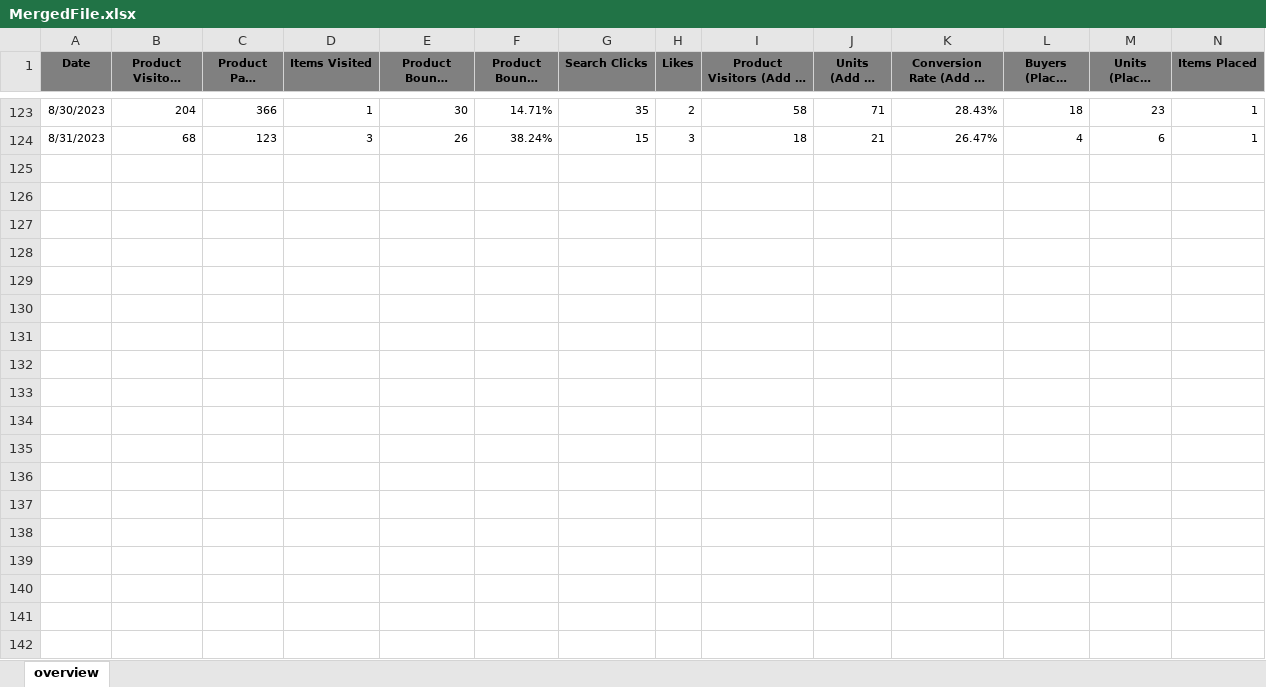
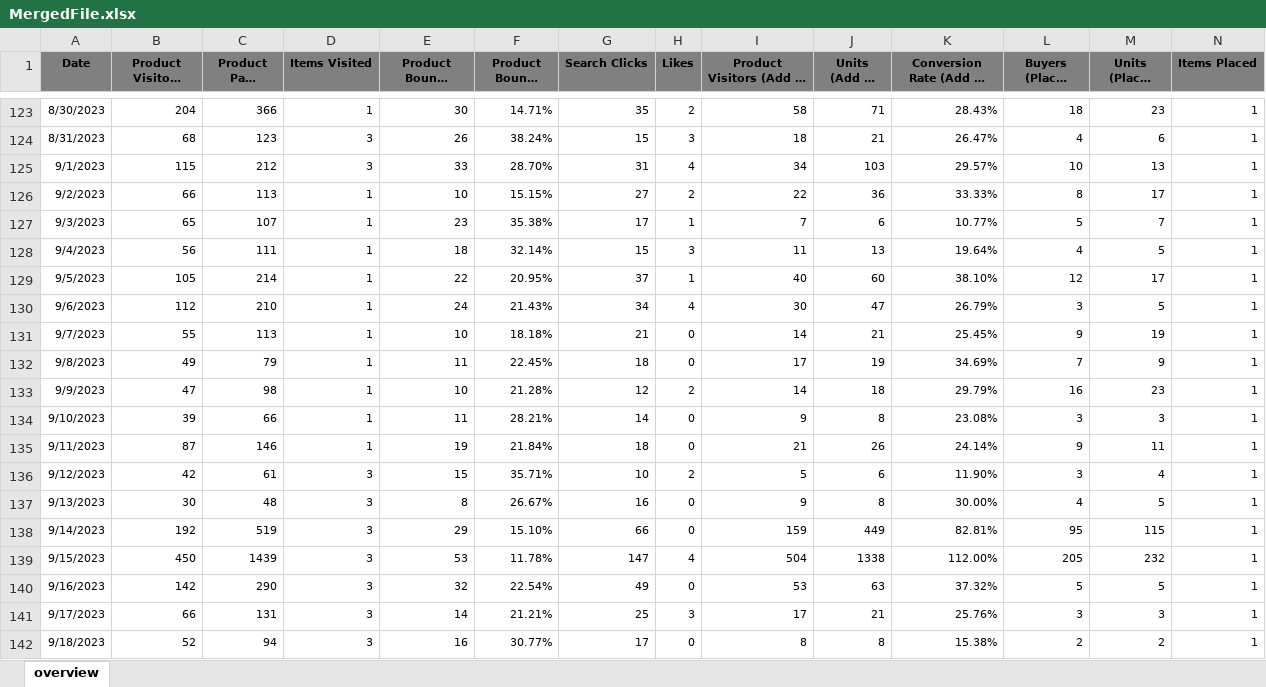
Before and after one commit to JingYuan0926/ChiliLado, an Excel workbook: MergedFile.xlsx, sheet overview, drawn as a sheet; only a part is shown, gaps mark what is left out; long unchanged cells end in …; values as stored, in another font and other column widths than the file's, no borders; rows hold the shown columns only; the diff covers the shown part only; the diff names each change by its address in the sheet, - before the commit and + after, or states it on an @@ line.

```diff
--- a/MergedFile.xlsx (sheet overview)
+++ b/MergedFile.xlsx (sheet overview)
+row 125: 9/1/2023 | 115 | 212 | 3 | 33 | 28.70% | 31 | 4 | 34 | 103 | 29.57% | 10 | 13 | 1
+row 126: 9/2/2023 | 66 | 113 | 1 | 10 | 15.15% | 27 | 2 | 22 | 36 | 33.33% | 8 | 17 | 1
+row 127: 9/3/2023 | 65 | 107 | 1 | 23 | 35.38% | 17 | 1 | 7 | 6 | 10.77% | 5 | 7 | 1
+row 128: 9/4/2023 | 56 | 111 | 1 | 18 | 32.14% | 15 | 3 | 11 | 13 | 19.64% | 4 | 5 | 1
+row 129: 9/5/2023 | 105 | 214 | 1 | 22 | 20.95% | 37 | 1 | 40 | 60 | 38.10% | 12 | 17 | 1
+row 130: 9/6/2023 | 112 | 210 | 1 | 24 | 21.43% | 34 | 4 | 30 | 47 | 26.79% | 3 | 5 | 1
+row 131: 9/7/2023 | 55 | 113 | 1 | 10 | 18.18% | 21 | 0 | 14 | 21 | 25.45% | 9 | 19 | 1
+row 132: 9/8/2023 | 49 | 79 | 1 | 11 | 22.45% | 18 | 0 | 17 | 19 | 34.69% | 7 | 9 | 1
+row 133: 9/9/2023 | 47 | 98 | 1 | 10 | 21.28% | 12 | 2 | 14 | 18 | 29.79% | 16 | 23 | 1
+row 134: 9/10/2023 | 39 | 66 | 1 | 11 | 28.21% | 14 | 0 | 9 | 8 | 23.08% | 3 | 3 | 1
+row 135: 9/11/2023 | 87 | 146 | 1 | 19 | 21.84% | 18 | 0 | 21 | 26 | 24.14% | 9 | 11 | 1
+row 136: 9/12/2023 | 42 | 61 | 3 | 15 | 35.71% | 10 | 2 | 5 | 6 | 11.90% | 3 | 4 | 1
+row 137: 9/13/2023 | 30 | 48 | 3 | 8 | 26.67% | 16 | 0 | 9 | 8 | 30.00% | 4 | 5 | 1
+row 138: 9/14/2023 | 192 | 519 | 3 | 29 | 15.10% | 66 | 0 | 159 | 449 | 82.81% | 95 | 115 | 1
+row 139: 9/15/2023 | 450 | 1439 | 3 | 53 | 11.78% | 147 | 4 | 504 | 1338 | 112.00% | 205 | 232 | 1
+row 140: 9/16/2023 | 142 | 290 | 3 | 32 | 22.54% | 49 | 0 | 53 | 63 | 37.32% | 5 | 5 | 1
+row 141: 9/17/2023 | 66 | 131 | 3 | 14 | 21.21% | 25 | 3 | 17 | 21 | 25.76% | 3 | 3 | 1
+row 142: 9/18/2023 | 52 | 94 | 3 | 16 | 30.77% | 17 | 0 | 8 | 8 | 15.38% | 2 | 2 | 1
```
Also changed, not shown: 12 added rows elsewhere in this sheet, 1 other file.
